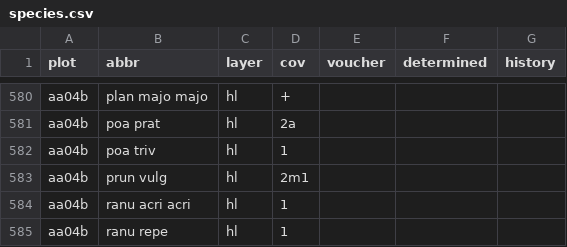
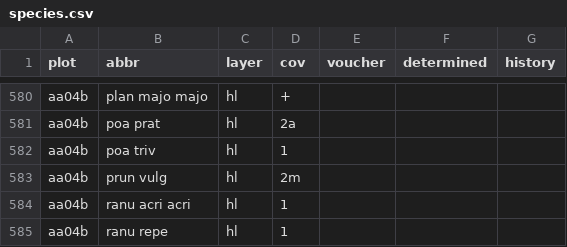
Before and after one commit to albinblaschka/vegsoup-data, a CSV file: amadeus dta/species.csv, drawn as a sheet; only a part is shown, gaps mark what is left out.

Commit message:
corrected amadeus dta

```diff
--- a/amadeus dta/species.csv
+++ b/amadeus dta/species.csv
@@ -582,3 +582,3 @@
 "aa04b";"poa triv";"hl";"1";"";"";""
-"aa04b";"prun vulg";"hl";"2m1";"";"";""
+"aa04b";"prun vulg";"hl";"2m";"";"";""
 "aa04b";"ranu acri acri";"hl";"1";"";"";""
```
